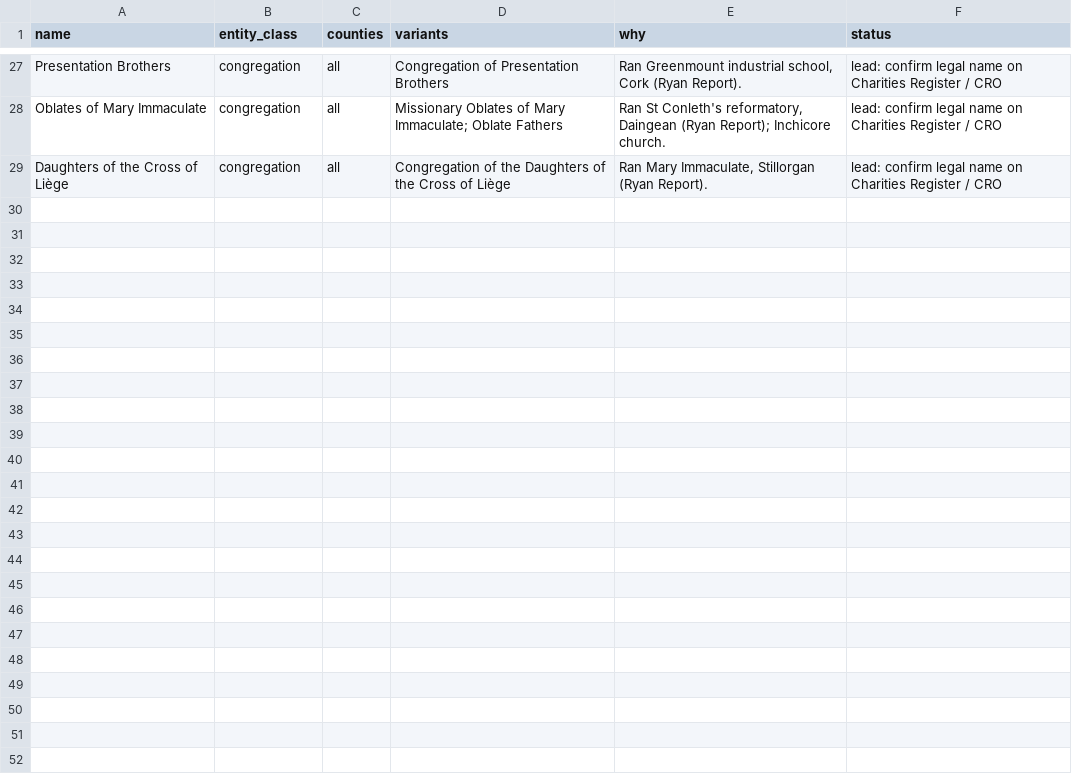
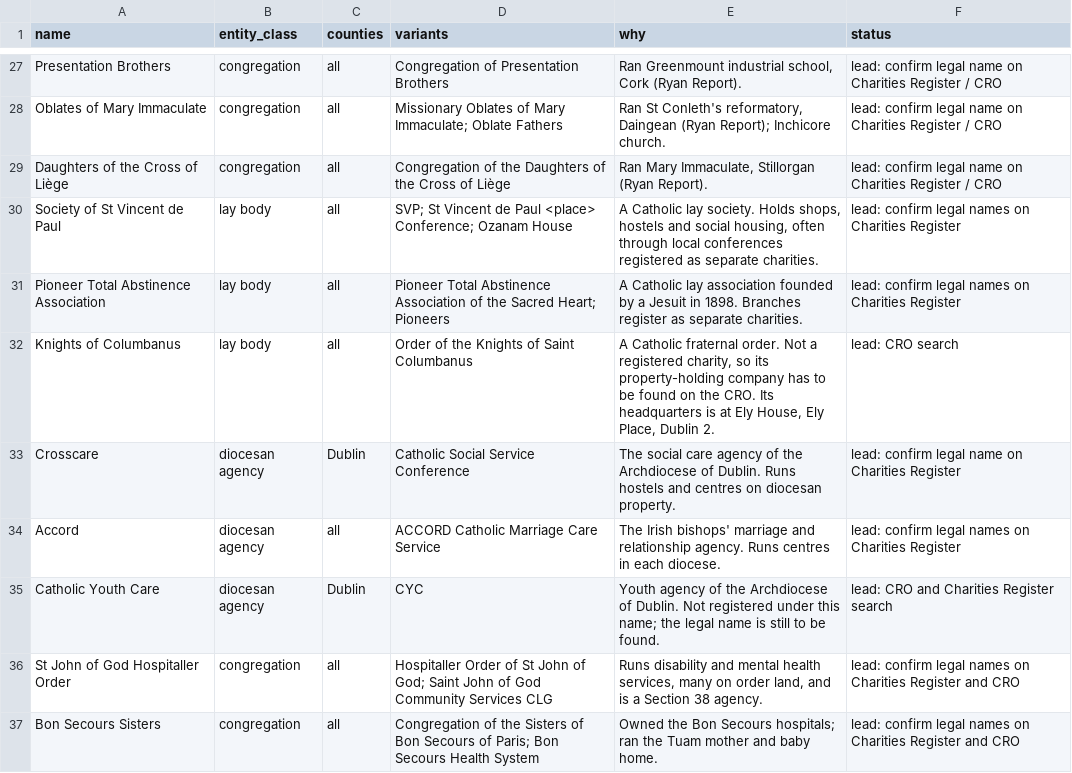
Before and after one commit to opentalamh/opentalamh.ie, a CSV file: _pipeline/first-map/data/seed/entities.csv, drawn as a sheet; only a part is shown, gaps mark what is left out; the diff names each change by its address in the sheet, - before the commit and + after, or states it on an @@ line.

```diff
--- a/_pipeline/first-map/data/seed/entities.csv
+++ b/_pipeline/first-map/data/seed/entities.csv
+row 30: Society of St Vincent de Paul | lay body | all | SVP; St Vincent de Paul <place> Conference; Ozanam House | A Catholic lay society. Holds shops, hostels and social housing, often through local conferences registered as separate charities. | lead: confirm legal names on Charities Register
+row 31: Pioneer Total Abstinence Association | lay body | all | Pioneer Total Abstinence Association of the Sacred Heart; Pioneers | A Catholic lay association founded by a Jesuit in 1898. Branches register as separate charities. | lead: confirm legal names on Charities Register
+row 32: Knights of Columbanus | lay body | all | Order of the Knights of Saint Columbanus | A Catholic fraternal order. Not a registered charity, so its property-holding company has to be found on the CRO. Its headquarters is at Ely House, Ely Place, Dublin 2. | lead: CRO search
+row 33: Crosscare | diocesan agency | Dublin | Catholic Social Service Conference | The social care agency of the Archdiocese of Dublin. Runs hostels and centres on diocesan property. | lead: confirm legal name on Charities Register
+row 34: Accord | diocesan agency | all | ACCORD Catholic Marriage Care Service | The Irish bishops' marriage and relationship agency. Runs centres in each diocese. | lead: confirm legal names on Charities Register
+row 35: Catholic Youth Care | diocesan agency | Dublin | CYC | Youth agency of the Archdiocese of Dublin. Not registered under this name; the legal name is still to be found. | lead: CRO and Charities Register search
+row 36: St John of God Hospitaller Order | congregation | all | Hospitaller Order of St John of God; Saint John of God Community Services CLG | Runs disability and mental health services, many on order land, and is a Section 38 agency. | lead: confirm legal names on Charities Register and CRO
+row 37: Bon Secours Sisters | congregation | all | Congregation of the Sisters of Bon Secours of Paris; Bon Secours Health System | Owned the Bon Secours hospitals; ran the Tuam mother and baby home. | lead: confirm legal names on Charities Register and CRO
```
Also changed, not shown: 4 other files.
